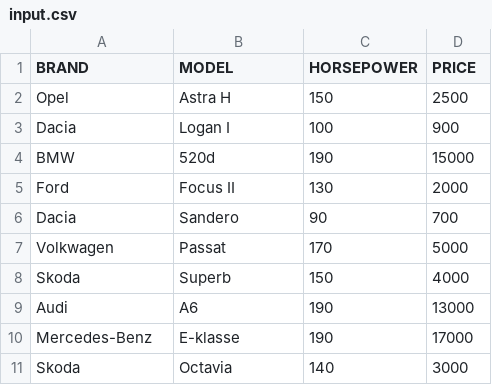
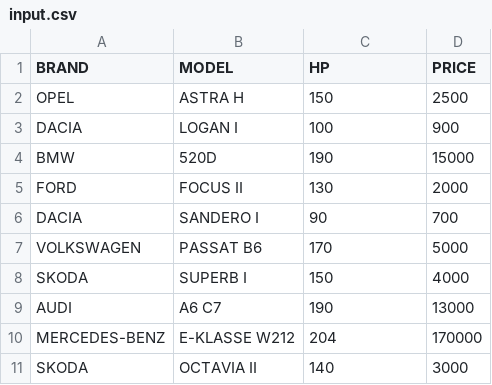
Before and after one commit to B0GDAN28/pythonHomeworks, a CSV file: homework4/input.csv, drawn as a sheet.

Commit message:
homework4

```diff
--- a/homework4/input.csv
+++ b/homework4/input.csv
@@ -1,11 +1,11 @@
-BRAND,MODEL,HORSEPOWER,PRICE
-Opel, Astra H, 150,  2500
-Dacia, Logan I, 100,  900
- BMW,  520d , 190,  15000
-Ford, Focus II,130,  2000
-Dacia,Sandero, 90, 700
-Volkwagen, Passat, 170, 5000
-Skoda, Superb, 150, 4000
-Audi, A6, 190, 13000
-Mercedes-Benz, E-klasse, 190, 17000
-Skoda, Octavia, 140, 3000
+BRAND,MODEL,HP,PRICE
+OPEL,ASTRA H,150,2500
+DACIA,LOGAN I,100,900
+BMW,520D,190,15000
+FORD,FOCUS II,130,2000
+DACIA,SANDERO I,90,700
+VOLKSWAGEN,PASSAT B6,170,5000
+SKODA,SUPERB I,150,4000
+AUDI,A6 C7,190,13000
+MERCEDES-BENZ,E-KLASSE W212,204,170000
+SKODA,OCTAVIA II,140,3000
```
Also changed, not shown: 2 other files.
